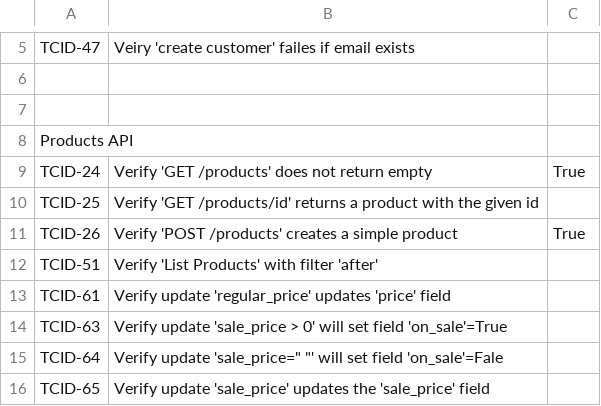
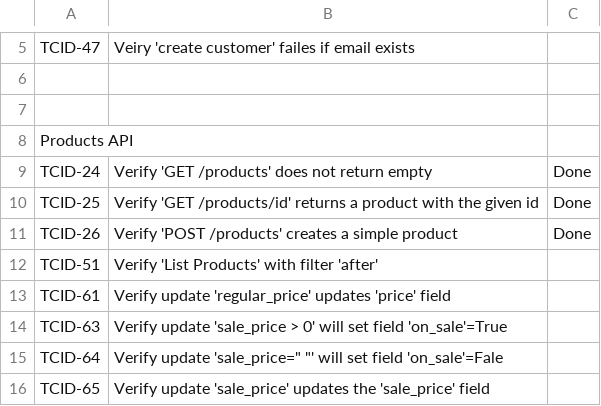
Before and after one commit to igor-va/qa-edu-woocomm, a CSV file: docs/TestCasesList.csv, drawn as a sheet; only a part is shown, gaps mark what is left out.

```diff
--- a/docs/TestCasesList.csv
+++ b/docs/TestCasesList.csv
@@ -8,5 +8,5 @@ TCID-47,Veiry 'create customer' failes if email exists,
 Products API,,
-TCID-24,Verify 'GET /products' does not return empty,True
-TCID-25,Verify 'GET /products/id' returns a product with the given id,
-TCID-26,Verify 'POST /products' creates a simple product,True
+TCID-24,Verify 'GET /products' does not return empty,Done
+TCID-25,Verify 'GET /products/id' returns a product with the given id,Done
+TCID-26,Verify 'POST /products' creates a simple product,Done
 TCID-51,Verify  'List Products' with filter 'after',
```
Also changed, not shown: 6 other files.
